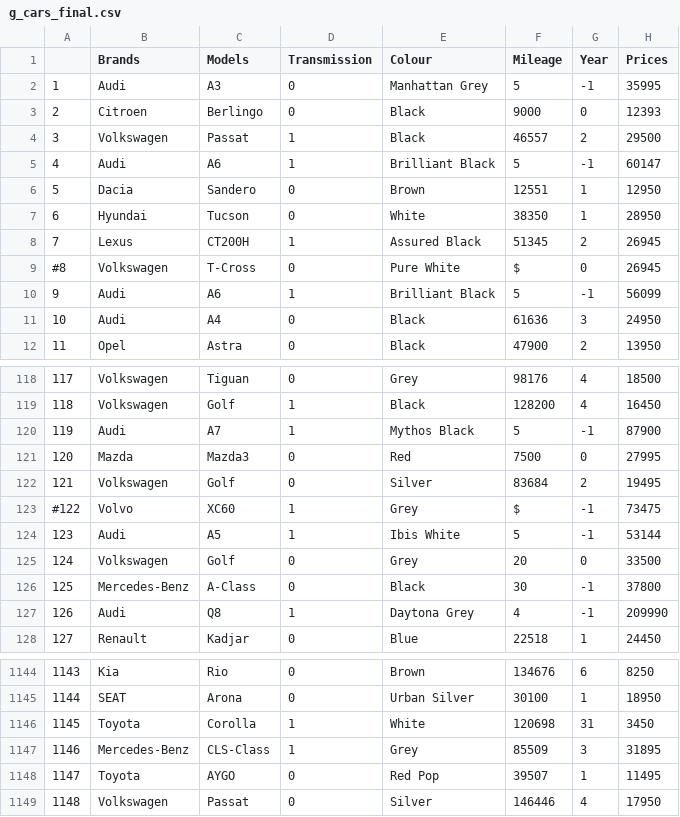
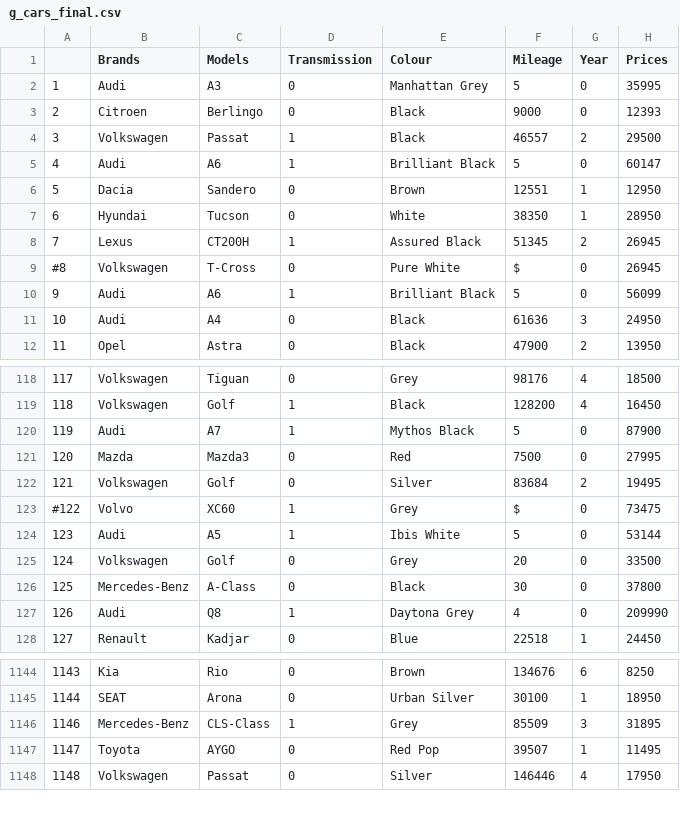
Before and after one commit to ruthbrennankk/ML_Group_Project, a CSV file: g_cars_final.csv, drawn as a sheet; only a part is shown, gaps mark what is left out; the diff covers the shown part only.

```diff
--- a/g_cars_final.csv
+++ b/g_cars_final.csv
@@ -1,6 +1,6 @@
 ,Brands,Models,Transmission,Colour,Mileage,Year,Prices
-1,Audi,A3,0,Manhattan Grey,5,-1,35995
+1,Audi,A3,0,Manhattan Grey,5,0,35995
 2,Citroen,Berlingo,0,Black,9000,0,12393
 3,Volkswagen,Passat,1,Black,46557,2,29500
-4,Audi,A6,1,Brilliant Black,5,-1,60147
+4,Audi,A6,1,Brilliant Black,5,0,60147
 5,Dacia,Sandero,0,Brown,12551,1,12950
@@ -9,3 +9,3 @@
 #8,Volkswagen,T-Cross,0,Pure White,$,0,26945
-9,Audi,A6,1,Brilliant Black,5,-1,56099
+9,Audi,A6,1,Brilliant Black,5,0,56099
 10,Audi,A4,0,Black,61636,3,24950
@@ -119,10 +119,10 @@
 118,Volkswagen,Golf,1,Black,128200,4,16450
-119,Audi,A7,1,Mythos Black,5,-1,87900
+119,Audi,A7,1,Mythos Black,5,0,87900
 120,Mazda,Mazda3,0,Red,7500,0,27995
 121,Volkswagen,Golf,0,Silver,83684,2,19495
-#122,Volvo,XC60,1,Grey,$,-1,73475
-123,Audi,A5,1,Ibis White,5,-1,53144
+#122,Volvo,XC60,1,Grey,$,0,73475
+123,Audi,A5,1,Ibis White,5,0,53144
 124,Volkswagen,Golf,0,Grey,20,0,33500
-125,Mercedes-Benz,A-Class,0,Black,30,-1,37800
-126,Audi,Q8,1,Daytona Grey,4,-1,209990
+125,Mercedes-Benz,A-Class,0,Black,30,0,37800
+126,Audi,Q8,1,Daytona Grey,4,0,209990
 127,Renault,Kadjar,0,Blue,22518,1,24450
@@ -1145,3 +1145,2 @@
 1144,SEAT,Arona,0,Urban Silver,30100,1,18950
-1145,Toyota,Corolla,1,White,120698,31,3450
 1146,Mercedes-Benz,CLS-Class,1,Grey,85509,3,31895
```
Also changed, not shown: 111 edited cells elsewhere in this file, 14 other files.
